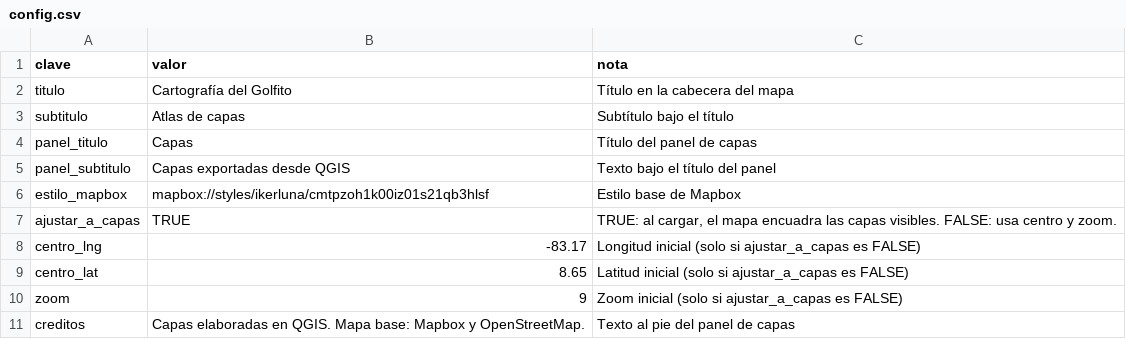
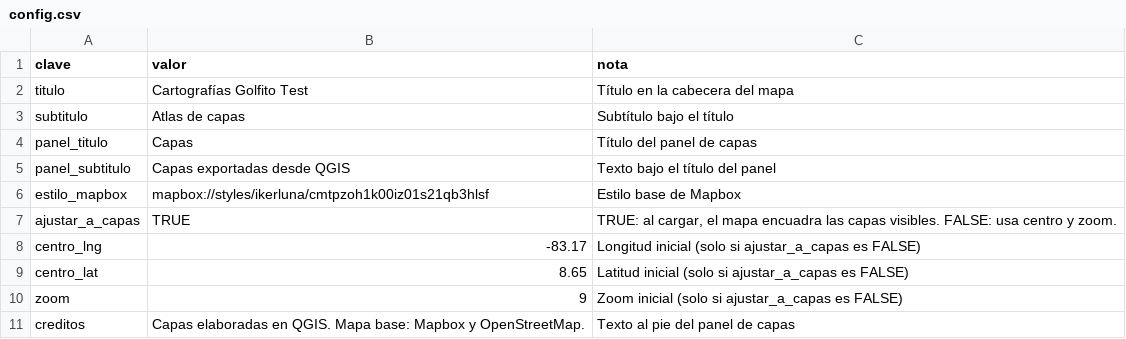
Before and after one commit to iluna007/cartografiasgolfito, a CSV file: public/capas/config.csv, drawn as a sheet.

```diff
--- a/public/capas/config.csv
+++ b/public/capas/config.csv
@@ -1,3 +1,3 @@
 clave,valor,nota
-titulo,Cartografía del Golfito,Título en la cabecera del mapa
+titulo,Cartografías Golfito Test,Título en la cabecera del mapa
 subtitulo,Atlas de capas,Subtítulo bajo el título
```
Also changed, not shown: 4 other files.
